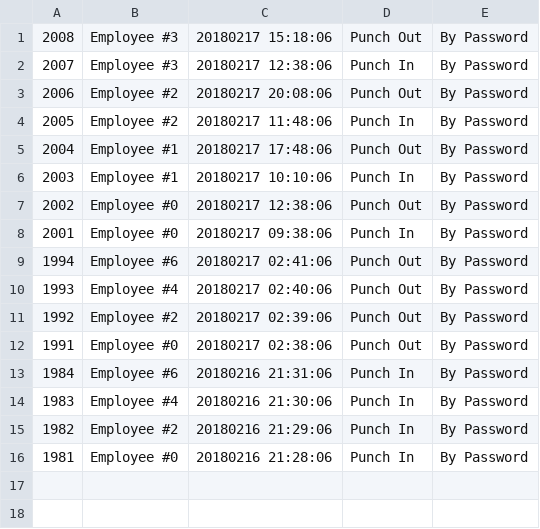
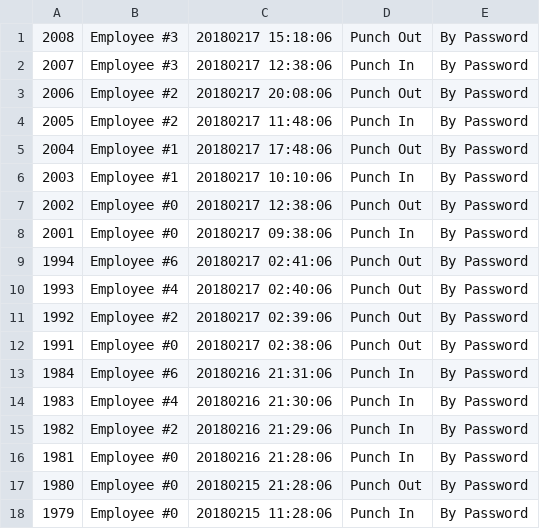
Before and after one commit to sophieyu258/Python-OpenCV-Tutorial, a CSV file: OpenCVTutorial/input.csv, drawn as a sheet.

```diff
--- a/OpenCVTutorial/input.csv
+++ b/OpenCVTutorial/input.csv
@@ -16 +16,3 @@
 1981,Employee #0,20180216 21:28:06,Punch In, By Password
+1980,Employee #0,20180215 21:28:06,Punch Out, By Password
+1979,Employee #0,20180215 11:28:06,Punch In, By Password
```
Also changed, not shown: 1 other file.
